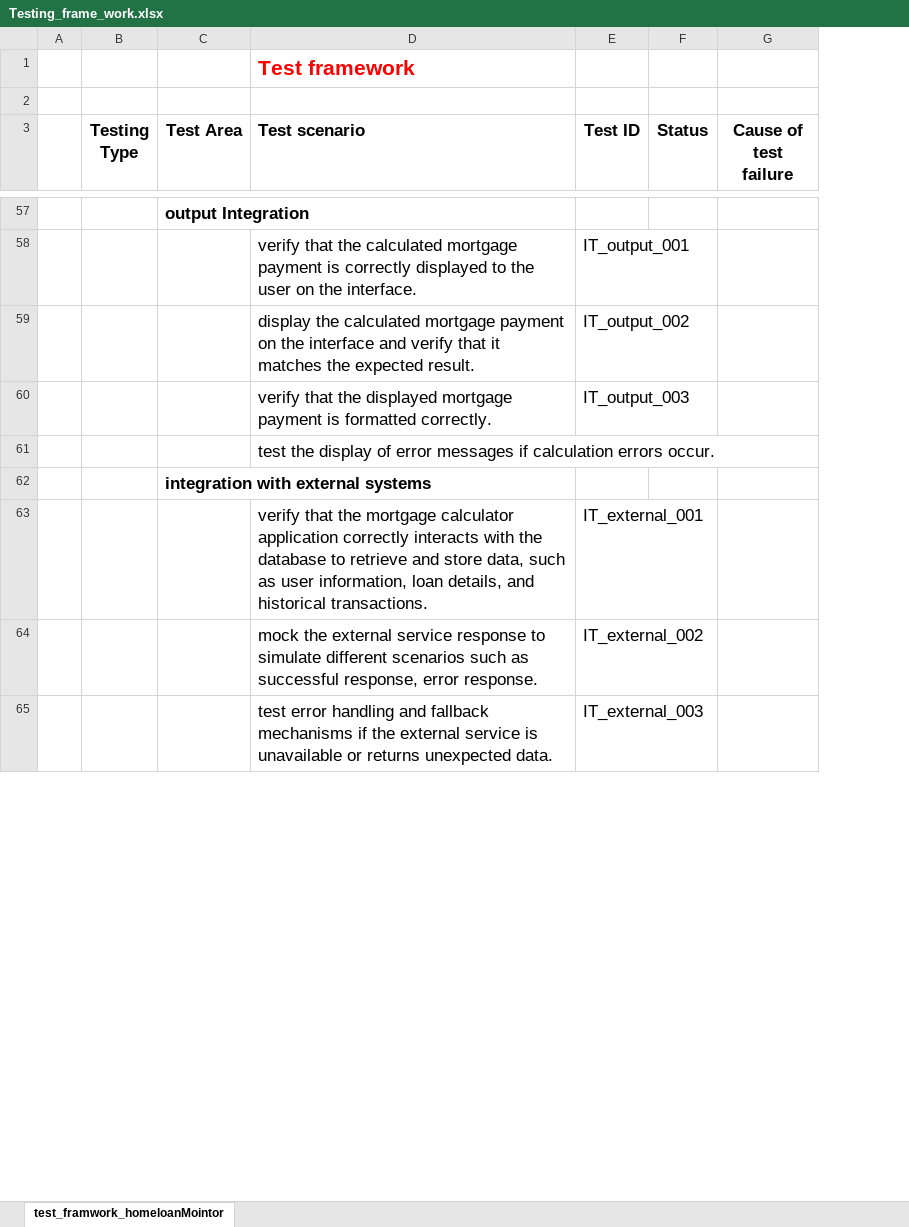
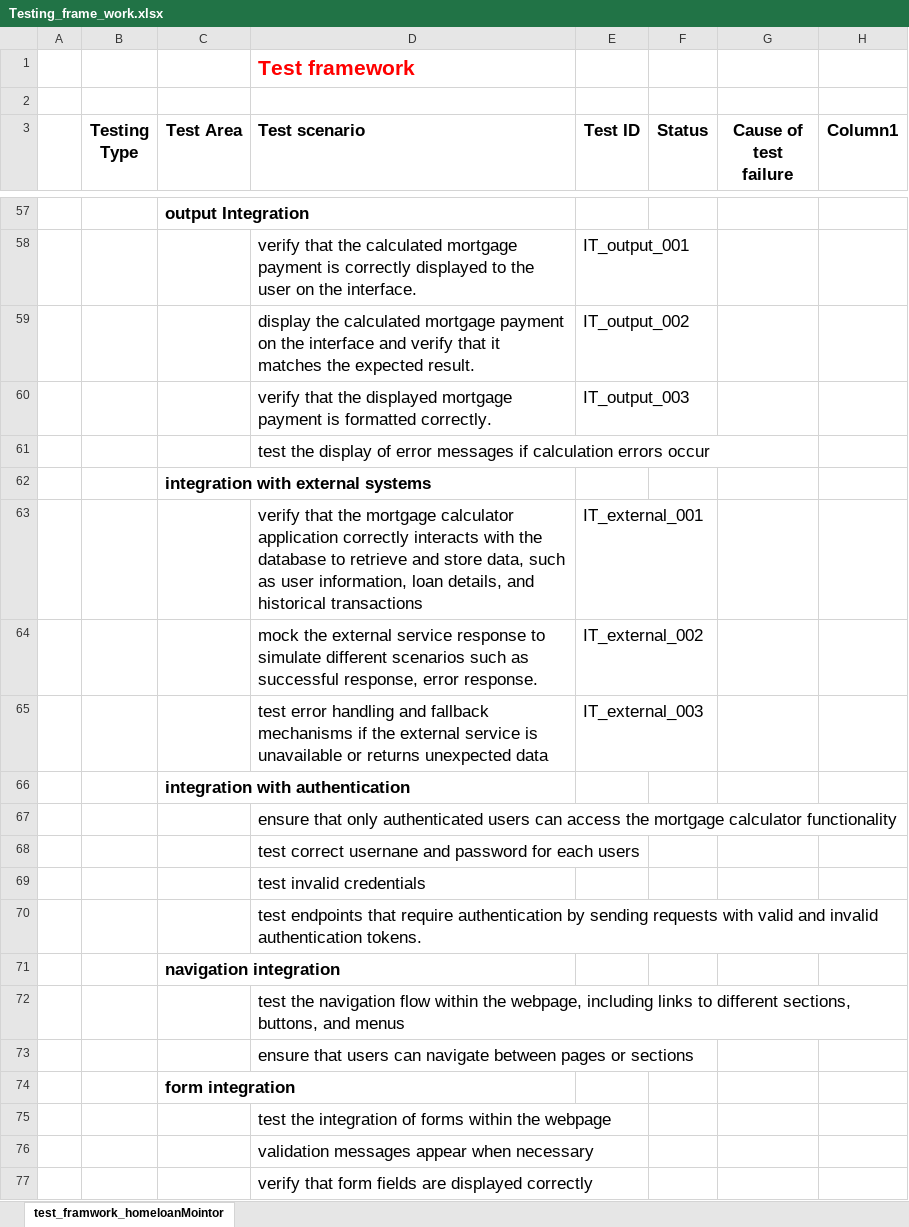
Before and after one commit to KatherineMulder/ITPR7.508-Business-Application-Programming-Semester-One-2024, an Excel workbook: Design/Testing_frame_work.xlsx, sheet test_framwork_homeloanMointor, drawn as a sheet; only a part is shown, gaps mark what is left out; values as stored, in another font and other column widths than the file's, no borders; table styles not drawn; removed rows and columns are numbered as before the commit, all else as after; the diff covers the shown part only; the diff names each change by its address in the sheet, - before the commit and + after, or states it on an @@ line.

Commit message:
added more test cases to unit testing and integration testing in Excel and updated SDD

```diff
--- a/Design/Testing_frame_work.xlsx (sheet test_framwork_homeloanMointor)
+++ b/Design/Testing_frame_work.xlsx (sheet test_framwork_homeloanMointor)
-column A, empty
+column A, empty
+column H (Column1), empty
-D61 (Test scenario): …calculation errors occur.
+D61 (Test scenario): …calculation errors occur
-D63 (Test scenario): …and historical transactions.
+D63 (Test scenario): …and historical transactions
-D65 (Test scenario): …returns unexpected data.
+D65 (Test scenario): …returns unexpected data
+row 66:  |  | integration with authentication
+row 67:  |  |  | ensure that only authenticated users can access the mortgage calculator functionality
+row 68:  |  |  | test correct usernane and password for each users
+row 69:  |  |  | test invalid credentials
+row 70:  |  |  | test endpoints that require authentication by sending requests with valid and invalid authentication tokens.
+row 71:  |  | navigation integration
+row 72:  |  |  | test the navigation flow within the webpage, including links to different sections, buttons, and menus
+row 73:  |  |  | ensure that users can navigate between pages or sections
+row 74:  |  | form integration
+row 75:  |  |  | test the integration of forms within the webpage
+row 76:  |  |  | validation messages appear when necessary
+row 77:  |  |  | verify that form fields are displayed correctly
```
Also changed, not shown: 34 added rows, 12 removed rows, 2 edited cells and cell formats elsewhere in this sheet, 3 other files.
